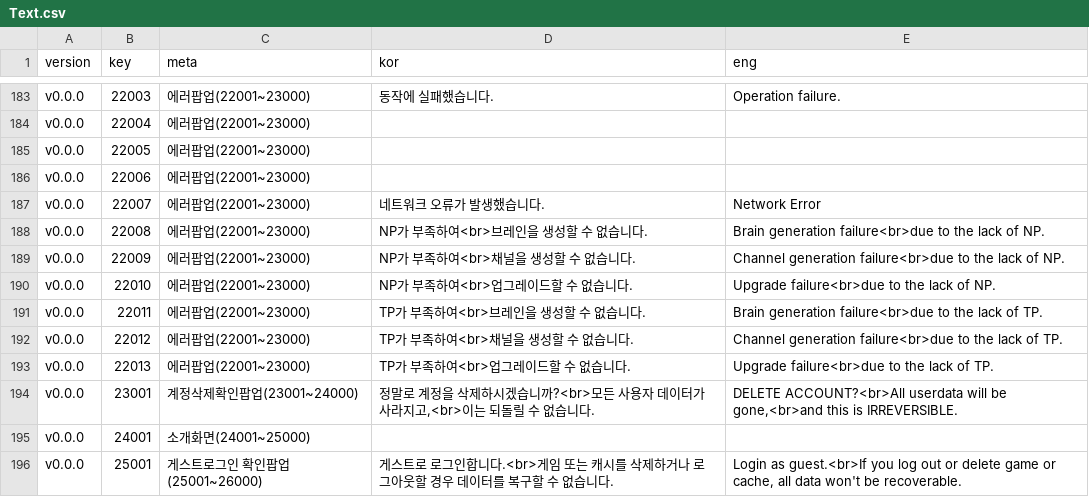
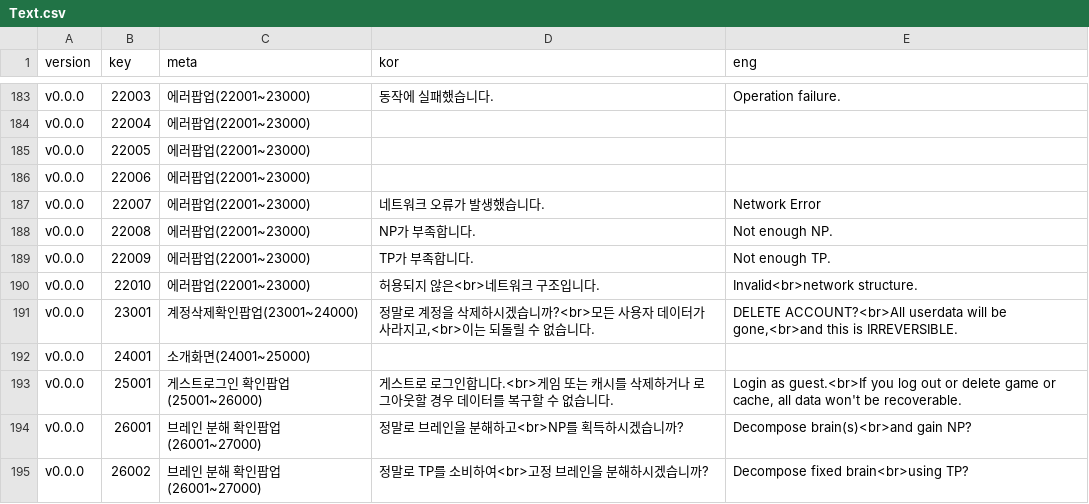
Before and after one commit to adelie-penguin-sw/Intelligence-Data, a CSV file: Text.csv, drawn as a sheet; only a part is shown, gaps mark what is left out.

Commit message:
Feat: 에러팝업 및 브레인 분해 확인팝업 텍스트 추가

```diff
--- a/Text.csv
+++ b/Text.csv
@@ -187,8 +187,5 @@ v0.0.0,22006,에러팝업(22001~23000),"",""
 v0.0.0,22007,에러팝업(22001~23000),"네트워크 오류가 발생했습니다.","Network Error"
-v0.0.0,22008,에러팝업(22001~23000),"NP가 부족하여<br>브레인을 생성할 수 없습니다.","Brain generation failure<br>due to the lack of NP."
-v0.0.0,22009,에러팝업(22001~23000),"NP가 부족하여<br>채널을 생성할 수 없습니다.","Channel generation failure<br>due to the lack of NP."
-v0.0.0,22010,에러팝업(22001~23000),"NP가 부족하여<br>업그레이드할 수 없습니다.","Upgrade failure<br>due to the lack of NP."
-v0.0.0,22011,에러팝업(22001~23000),"TP가 부족하여<br>브레인을 생성할 수 없습니다.","Brain generation failure<br>due to the lack of TP."
-v0.0.0,22012,에러팝업(22001~23000),"TP가 부족하여<br>채널을 생성할 수 없습니다.","Channel generation failure<br>due to the lack of TP."
-v0.0.0,22013,에러팝업(22001~23000),"TP가 부족하여<br>업그레이드할 수 없습니다.","Upgrade failure<br>due to the lack of TP."
+v0.0.0,22008,에러팝업(22001~23000),"NP가 부족합니다.","Not enough NP."
+v0.0.0,22009,에러팝업(22001~23000),"TP가 부족합니다.","Not enough TP."
+v0.0.0,22010,에러팝업(22001~23000),"허용되지 않은<br>네트워크 구조입니다.","Invalid<br>network structure."
 v0.0.0,23001,계정삭제확인팝업(23001~24000),"정말로 계정을 삭제하시겠습니까?<br>모든 사용자 데이터가 사라지고,<br>이는 되돌릴 수 없습니다.","DELETE ACCOUNT?<br>All userdata will be gone,<br>and this is IRREVERSIBLE."
@@ -196 +193,3 @@ v0.0.0,24001,소개화면(24001~25000),"",""
 v0.0.0,25001,게스트로그인 확인팝업(25001~26000),"게스트로 로그인합니다.<br>게임 또는 캐시를 삭제하거나 로그아웃할 경우 데이터를 복구할 수 없습니다.","Login as guest.<br>If you log out or delete game or cache, all data won't be recoverable."
+v0.0.0,26001,브레인 분해 확인팝업(26001~27000),"정말로 브레인을 분해하고<br>NP를 획득하시겠습니까?","Decompose brain(s)<br>and gain NP?"
+v0.0.0,26002,브레인 분해 확인팝업(26001~27000),"정말로 TP를 소비하여<br>고정 브레인을 분해하시겠습니까?","Decompose fixed brain<br>using TP?"
```
